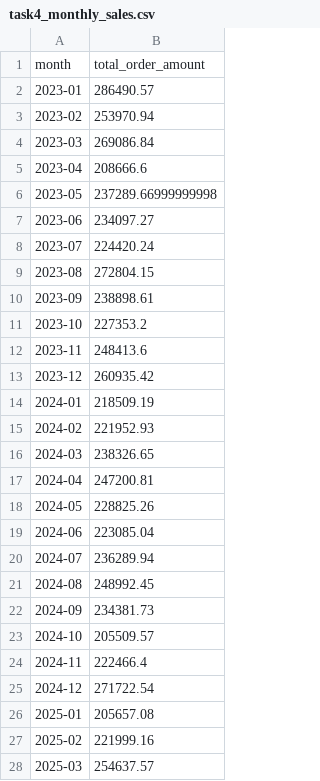
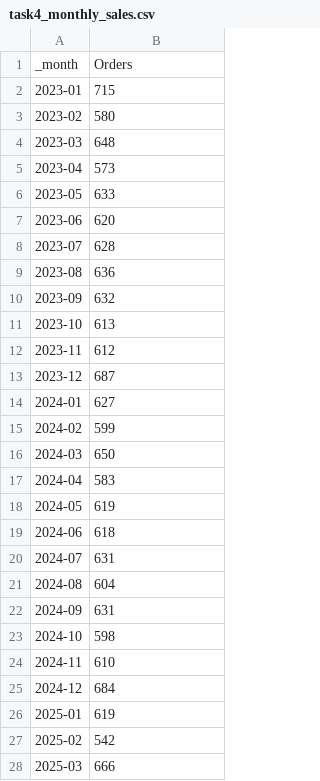
Before and after one commit to Maddy67bh/Alfido-Data-Science-Internship, a CSV file: outputs/task4_monthly_sales.csv, drawn as a sheet; only a part is shown; the diff covers the shown part only.

```diff
--- a/outputs/task4_monthly_sales.csv
+++ b/outputs/task4_monthly_sales.csv
@@ -1,28 +1,28 @@
-month,total_order_amount
-2023-01,286490.57
-2023-02,253970.94
-2023-03,269086.84
-2023-04,208666.6
-2023-05,237289.66999999998
-2023-06,234097.27
-2023-07,224420.24
-2023-08,272804.15
-2023-09,238898.61
-2023-10,227353.2
-2023-11,248413.6
-2023-12,260935.42
-2024-01,218509.19
-2024-02,221952.93
-2024-03,238326.65
-2024-04,247200.81
-2024-05,228825.26
-2024-06,223085.04
-2024-07,236289.94
-2024-08,248992.45
-2024-09,234381.73
-2024-10,205509.57
-2024-11,222466.4
-2024-12,271722.54
-2025-01,205657.08
-2025-02,221999.16
-2025-03,254637.57
+_month,Orders
+2023-01,715
+2023-02,580
+2023-03,648
+2023-04,573
+2023-05,633
+2023-06,620
+2023-07,628
+2023-08,636
+2023-09,632
+2023-10,613
+2023-11,612
+2023-12,687
+2024-01,627
+2024-02,599
+2024-03,650
+2024-04,583
+2024-05,619
+2024-06,618
+2024-07,631
+2024-08,604
+2024-09,631
+2024-10,598
+2024-11,610
+2024-12,684
+2025-01,619
+2025-02,542
+2025-03,666
```
Also changed, not shown: 21 edited cells elsewhere in this file, outputs/task4_monthly_revenue.csv, outputs/task4_profit_by_category_summary.csv, 14 other files.
